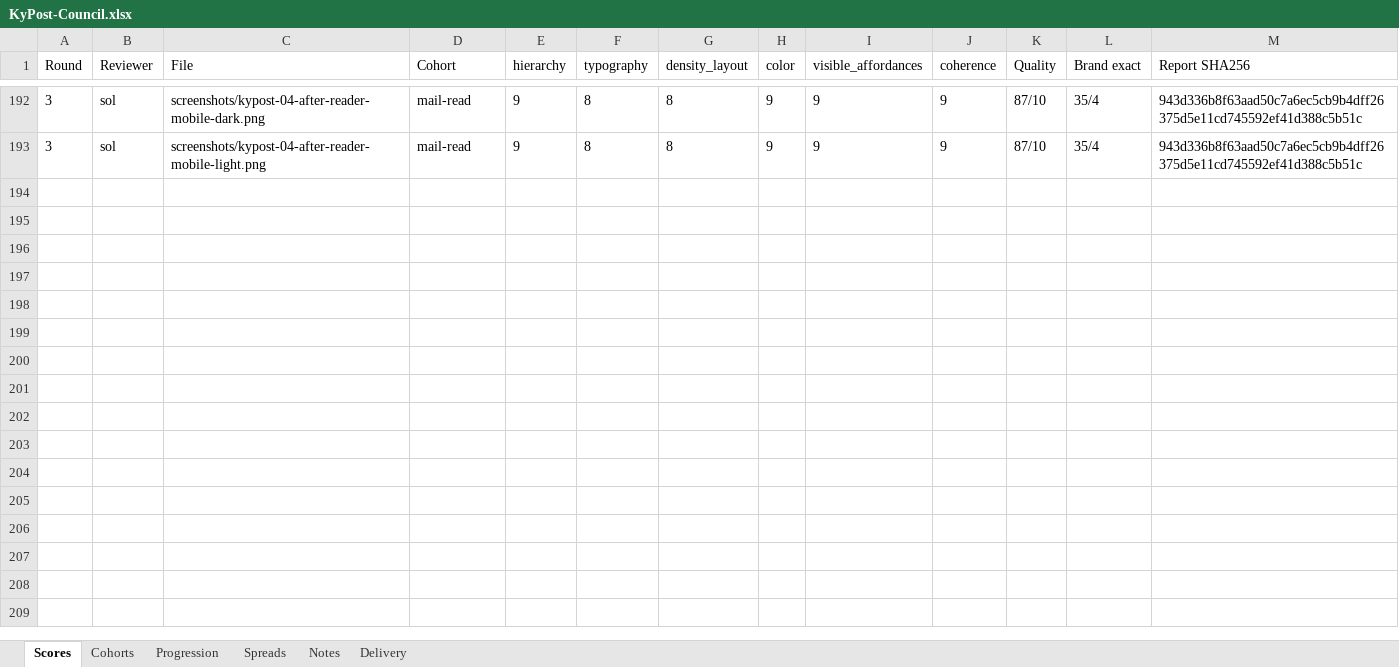
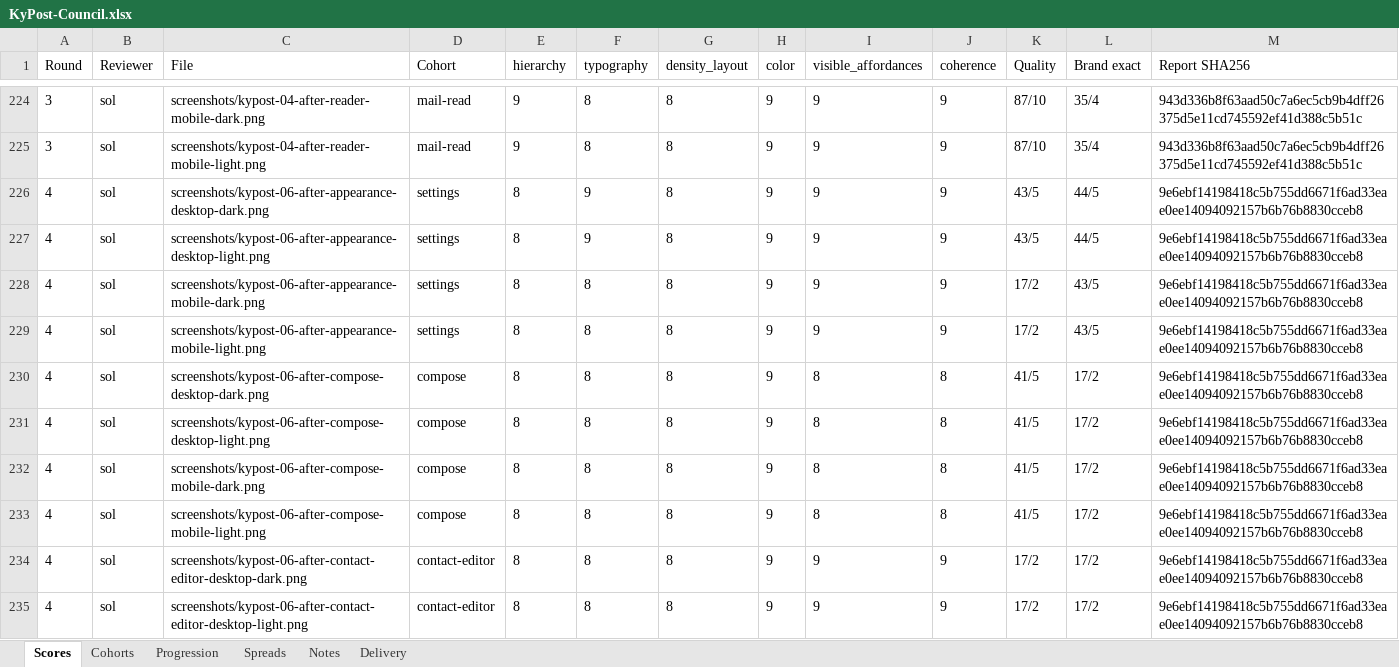
Before and after one commit to Busnes-app/KyPost-Server, an Excel workbook: docs/ui-post-eight/KyPost-Council.xlsx, sheet Scores, drawn as a sheet; only a part is shown, gaps mark what is left out; values as stored, in another font and other column widths than the file's, no borders; the diff covers the shown part only; the diff names each change by its address in the sheet, - before the commit and + after, or states it on an @@ line.

```diff
--- a/docs/ui-post-eight/KyPost-Council.xlsx (sheet Scores)
+++ b/docs/ui-post-eight/KyPost-Council.xlsx (sheet Scores)
+row 226: 4 | sol | screenshots/kypost-06-after-appearance-desktop-dark.png | settings | 8 | 9 | 8 | 9 | 9 | 9 | 43/5 | 44/5 | 9e6ebf14198418c5b755dd6671f6ad33eae0ee14094092157b6b76b8830cceb8
+row 227: 4 | sol | screenshots/kypost-06-after-appearance-desktop-light.png | settings | 8 | 9 | 8 | 9 | 9 | 9 | 43/5 | 44/5 | 9e6ebf14198418c5b755dd6671f6ad33eae0ee14094092157b6b76b8830cceb8
+row 228: 4 | sol | screenshots/kypost-06-after-appearance-mobile-dark.png | settings | 8 | 8 | 8 | 9 | 9 | 9 | 17/2 | 43/5 | 9e6ebf14198418c5b755dd6671f6ad33eae0ee14094092157b6b76b8830cceb8
+row 229: 4 | sol | screenshots/kypost-06-after-appearance-mobile-light.png | settings | 8 | 8 | 8 | 9 | 9 | 9 | 17/2 | 43/5 | 9e6ebf14198418c5b755dd6671f6ad33eae0ee14094092157b6b76b8830cceb8
+row 230: 4 | sol | screenshots/kypost-06-after-compose-desktop-dark.png | compose | 8 | 8 | 8 | 9 | 8 | 8 | 41/5 | 17/2 | 9e6ebf14198418c5b755dd6671f6ad33eae0ee14094092157b6b76b8830cceb8
+row 231: 4 | sol | screenshots/kypost-06-after-compose-desktop-light.png | compose | 8 | 8 | 8 | 9 | 8 | 8 | 41/5 | 17/2 | 9e6ebf14198418c5b755dd6671f6ad33eae0ee14094092157b6b76b8830cceb8
+row 232: 4 | sol | screenshots/kypost-06-after-compose-mobile-dark.png | compose | 8 | 8 | 8 | 9 | 8 | 8 | 41/5 | 17/2 | 9e6ebf14198418c5b755dd6671f6ad33eae0ee14094092157b6b76b8830cceb8
+row 233: 4 | sol | screenshots/kypost-06-after-compose-mobile-light.png | compose | 8 | 8 | 8 | 9 | 8 | 8 | 41/5 | 17/2 | 9e6ebf14198418c5b755dd6671f6ad33eae0ee14094092157b6b76b8830cceb8
+row 234: 4 | sol | screenshots/kypost-06-after-contact-editor-desktop-dark.png | contact-editor | 8 | 8 | 8 | 9 | 9 | 9 | 17/2 | 17/2 | 9e6ebf14198418c5b755dd6671f6ad33eae0ee14094092157b6b76b8830cceb8
+row 235: 4 | sol | screenshots/kypost-06-after-contact-editor-desktop-light.png | contact-editor | 8 | 8 | 8 | 9 | 9 | 9 | 17/2 | 17/2 | 9e6ebf14198418c5b755dd6671f6ad33eae0ee14094092157b6b76b8830cceb8
```
Also changed, not shown: 54 added rows elsewhere in this sheet, sheet Spreads, sheet Cohorts, sheet Delivery, sheet Progression, sheet Notes, 18 other files.
